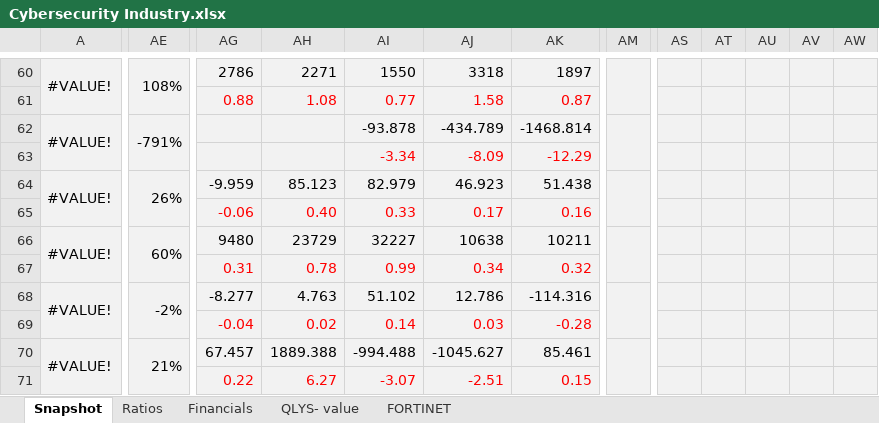
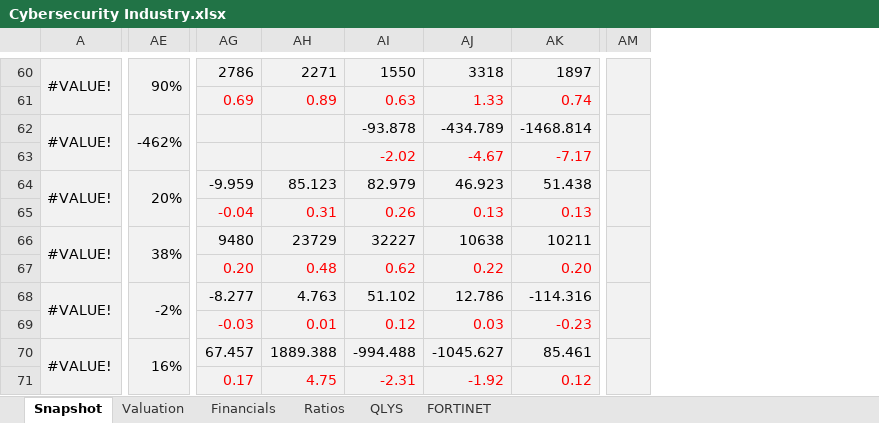
Before and after one commit to vkinvest/DCF-Valuation, an Excel workbook: Cybersecurity Industry.xlsx, sheet Snapshot, drawn as a sheet; only a part is shown, gaps mark what is left out; values as stored, in another font and other column widths than the file's, no borders; conditional formats not drawn; removed rows and columns are numbered as before the commit, all else as after; the diff covers the shown part only; the diff names each change by its address in the sheet, - before the commit and + after, or states it on an @@ line.

```diff
--- a/Cybersecurity Industry.xlsx (sheet Snapshot)
+++ b/Cybersecurity Industry.xlsx (sheet Snapshot)
-sheet tab: QLYS- value
+sheet tab: QLYS
+sheet tab: Valuation
@@ sheet tab order changed: Snapshot | Valuation | Financials | Ratios | QLYS | FORTINET @@
-column AM, empty
+column AM, empty
-column AS, empty
-column AT, empty
-column AU, empty
-column AV, empty
-column AW, empty
-AE60: 108%
+AE60: 90%
-AG61: 0.88
+AG61: 0.69
-AH61: 1.08
+AH61: 0.89
-AI61: 0.77
+AI61: 0.63
-AJ61: 1.58
+AJ61: 1.33
-AK61: 0.87
+AK61: 0.74
-AE62: -791%
+AE62: -462%
-AI63: -3.34
+AI63: -2.02
-AJ63: -8.09
+AJ63: -4.67
-AK63: -12.29
+AK63: -7.17
-AE64: 26%
+AE64: 20%
-AG65: -0.06
+AG65: -0.04
-AH65: 0.40
+AH65: 0.31
-AI65: 0.33
+AI65: 0.26
-AJ65: 0.17
+AJ65: 0.13
-AK65: 0.16
+AK65: 0.13
-AE66: 60%
+AE66: 38%
-AG67: 0.31
+AG67: 0.20
-AH67: 0.78
+AH67: 0.48
-AI67: 0.99
+AI67: 0.62
-AJ67: 0.34
+AJ67: 0.22
-AK67: 0.32
+AK67: 0.20
-AG69: -0.04
+AG69: -0.03
-AH69: 0.02
+AH69: 0.01
-AI69: 0.14
+AI69: 0.12
-AK69: -0.28
+AK69: -0.23
-AE70: 21%
+AE70: 16%
-AG71: 0.22
+AG71: 0.17
-AH71: 6.27
+AH71: 4.75
-AI71: -3.07
+AI71: -2.31
-AJ71: -2.51
+AJ71: -1.92
-AK71: 0.15
+AK71: 0.12
```
Also changed, not shown: 1 added row, 1 removed row, 7 removed columns, 162 edited cells, cell formats and merged cells elsewhere in this sheet, sheet Financials, formulas that keep their value, charts or pictures.
